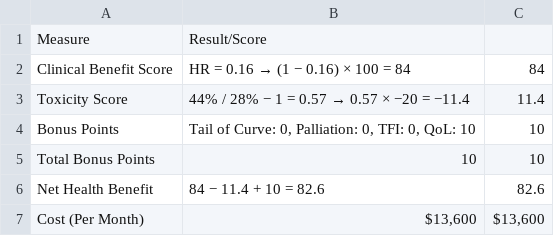
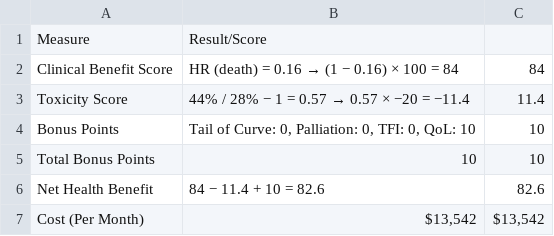
Before and after one commit to fuchsfranklin/multi-agentic-scorecard-creation, a CSV file: results/single_llm/single_llm_scorecard_Ibrutinib_Versus_Chlorambucil_As_Initial_Therapy_for_Chronic_Lymphocytic_Leukemia.csv, drawn as a sheet.

```diff
--- a/results/single_llm/single_llm_scorecard_Ibrutinib_Versus_Chlorambucil_As_Initial_Therapy_for_Chronic_Lymphocytic_Leukemia.csv
+++ b/results/single_llm/single_llm_scorecard_Ibrutinib_Versus_Chlorambucil_As_Initial_Therapy_for_Chronic_Lymphocytic_Leukemia.csv
@@ -1,3 +1,3 @@
 Measure,Result/Score,
-Clinical Benefit Score,HR = 0.16 → (1 − 0.16) × 100 = 84,84
+Clinical Benefit Score,HR (death) = 0.16 → (1 − 0.16) × 100 = 84,84
 Toxicity Score,44% / 28% − 1 = 0.57 → 0.57 × −20 = −11.4,11.4
@@ -6,2 +6,2 @@ Total Bonus Points,10,10
 Net Health Benefit,84 − 11.4 + 10 = 82.6,82.6
-Cost (Per Month),"$13,600","$13,600"
+Cost (Per Month),"$13,542","$13,542"
```
Also changed, not shown: results/rag_llm/rag_llm_scorecard_Enzalutamide_Versus_Placebo_After_Chemotherapy_in_Metastatic_Adenocarcinoma_of_Prostate.csv, results/single_llm/single_llm_scorecard_Doxorubicin_+_Cyclophosphamide_→_Paclitaxel_+_Trastuzumab_vs_Doxorubicin_+_Cyclophosphamide_+_Paclit.csv, 8 other files.
